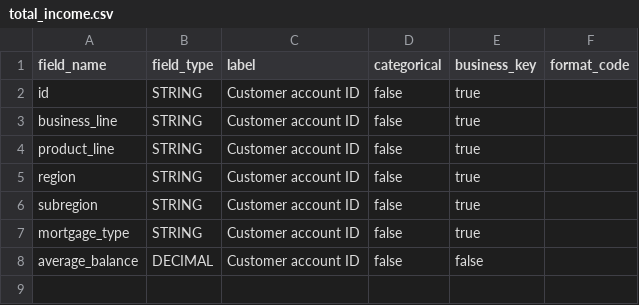
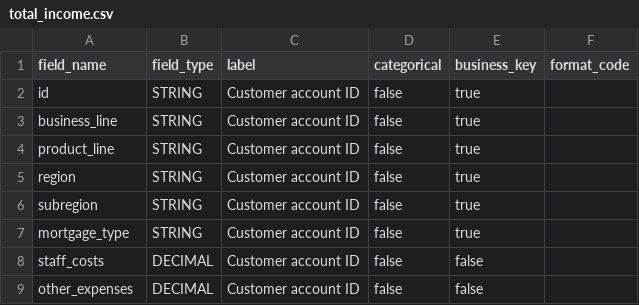
Before and after one commit to MikeG27/acc_models, a CSV file: models/python/src/tutorial/schemas/total_income.csv, drawn as a sheet.

```diff
--- a/models/python/src/tutorial/schemas/total_income.csv
+++ b/models/python/src/tutorial/schemas/total_income.csv
@@ -7,2 +7,3 @@ subregion, STRING, Customer account ID, false, true
 mortgage_type, STRING, Customer account ID, false, true
-average_balance, DECIMAL, Customer account ID, false, false
+staff_costs, DECIMAL, Customer account ID, false, false
+other_expenses, DECIMAL, Customer account ID, false, false
```
Also changed, not shown: 2 other files.
